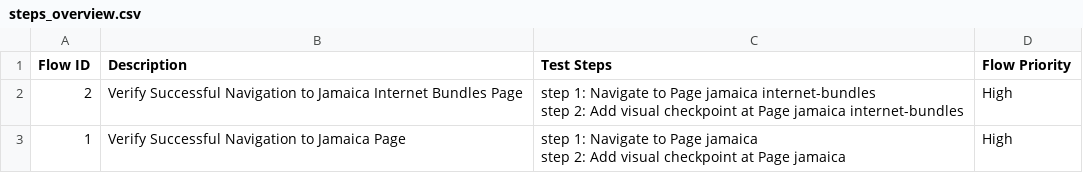
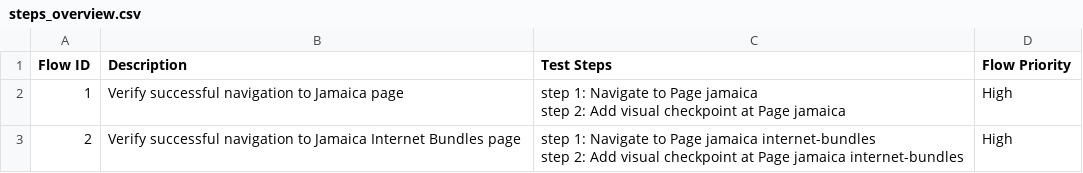
Before and after one commit to tai-nguyen-katalon/tainguyen, a CSV file: Test Steps/steps_overview.csv, drawn as a sheet.

```diff
--- a/Test Steps/steps_overview.csv
+++ b/Test Steps/steps_overview.csv
@@ -1,5 +1,5 @@
 Flow ID,Description,Test Steps,Flow Priority
-2,Verify Successful Navigation to Jamaica Internet Bundles Page,"step 1: Navigate to Page jamaica internet-bundles
-step 2: Add visual checkpoint at Page jamaica internet-bundles",High
-1,Verify Successful Navigation to Jamaica Page,"step 1: Navigate to Page jamaica
-step 2: Add visual checkpoint at Page jamaica",High
+1,Verify successful navigation to Jamaica page,"step 1: Navigate to Page jamaica
+step 2: Add visual checkpoint at Page jamaica",High
+2,Verify successful navigation to Jamaica Internet Bundles page,"step 1: Navigate to Page jamaica internet-bundles
+step 2: Add visual checkpoint at Page jamaica internet-bundles",High
```
Also changed, not shown: 6 other files.
